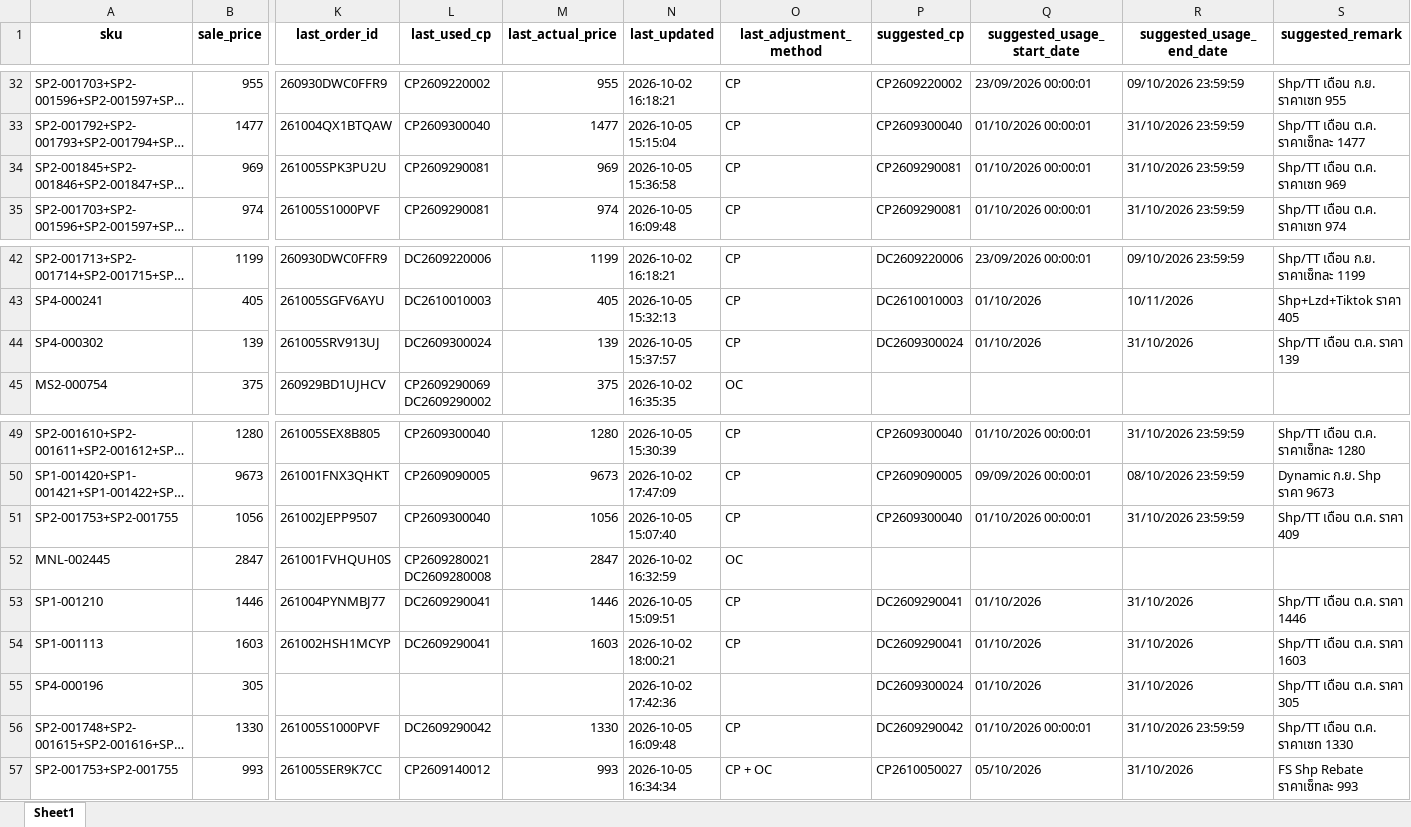
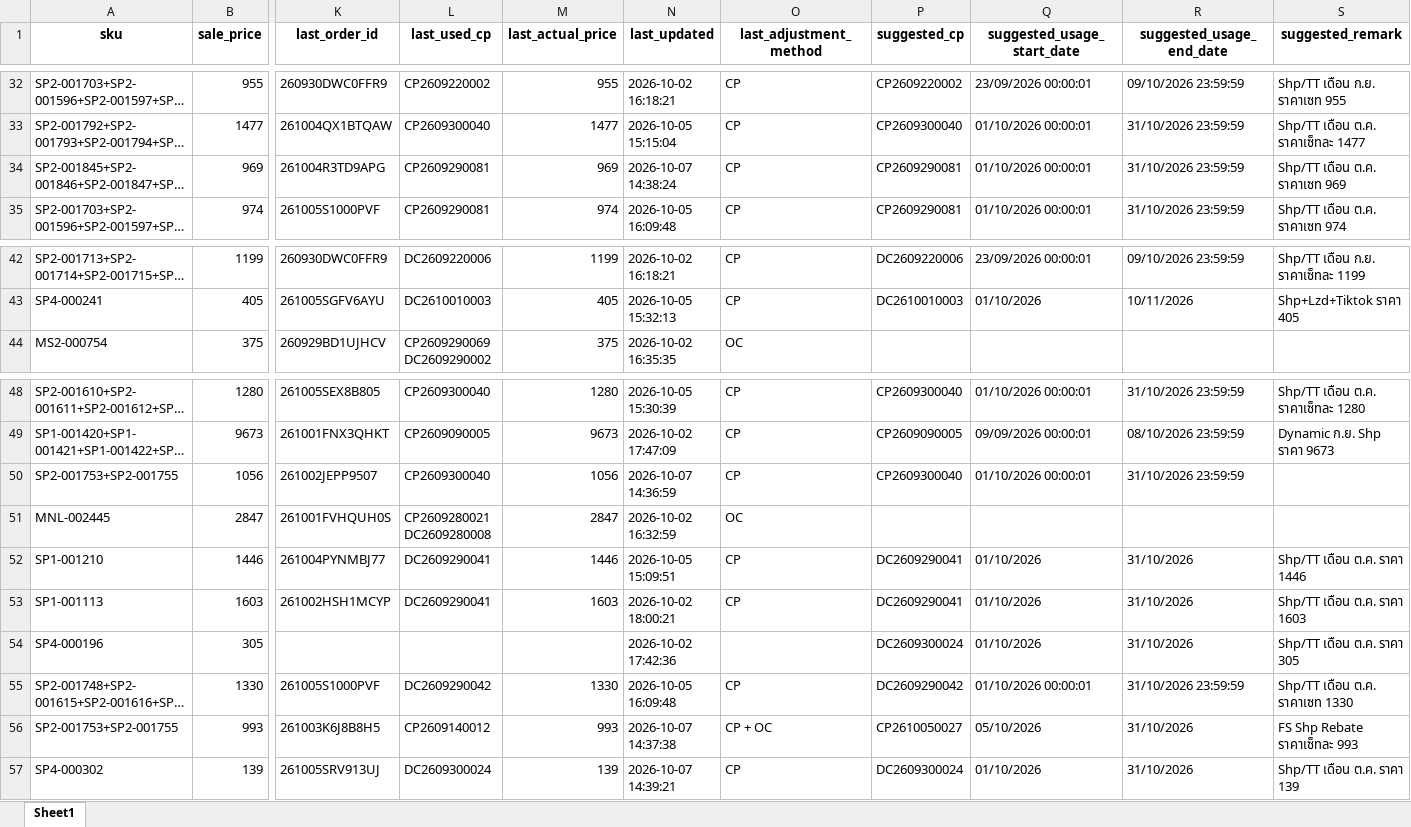
Before and after one commit to iHaveNoKnowledge/Python, an Excel workbook: projects/auto_page/autopageMKII/tables/cp_data.xlsx, sheet Sheet1, drawn as a sheet; only a part is shown, gaps mark what is left out; long unchanged cells end in …; values as stored, in another font and other column widths than the file's, no borders; removed rows and columns are numbered as before the commit, all else as after; rows hold the shown columns only; the diff names each change by its address in the sheet, - before the commit and + after, or states it on an @@ line.

Commit message:
fix: ปรับ logic การupdate cp_data
suggested_remark ไม่มีการ update ตาม cp ใน smco มัโชว์ remark cp เดิมเสมอไม่อัพเดทเมื่อ cp_remark เปนอันใหม่

```diff
--- a/projects/auto_page/autopageMKII/tables/cp_data.xlsx (sheet Sheet1)
+++ b/projects/auto_page/autopageMKII/tables/cp_data.xlsx (sheet Sheet1)
-K34 (last_order_id): 261005SPK3PU2U
+K34 (last_order_id): 261004R3TD9APG
-N34 (last_updated): 2026-10-05 15:36:58
+N34 (last_updated): 2026-10-07 14:38:24
-row 44: SP4-000302 | 139 | 261005SRV913UJ | DC2609300024 | 139 | 2026-10-05 15:37:57 | CP | DC2609300024 | 01/10/2026 | 31/10/2026 | Shp/TT เดือน ต.ค. ราคา 139
-N50 (last_updated): 2026-10-05 15:07:40
+N50 (last_updated): 2026-10-07 14:36:59
-S50 (suggested_remark): Shp/TT เดือน ต.ค. ราคา 409
+S50 (suggested_remark): (empty)
-K56 (last_order_id): 261005SER9K7CC
+K56 (last_order_id): 261003K6J8B8H5
-N56 (last_updated): 2026-10-05 16:34:34
+N56 (last_updated): 2026-10-07 14:37:38
+row 57: SP4-000302 | 139 | 261005SRV913UJ | DC2609300024 | 139 | 2026-10-07 14:39:21 | CP | DC2609300024 | 01/10/2026 | 31/10/2026 | Shp/TT เดือน ต.ค. ราคา 139
```
Also changed, not shown: projects/auto_page/autopageMKII/tables/Accel_mode_uat.xlsx, 8 other files.
